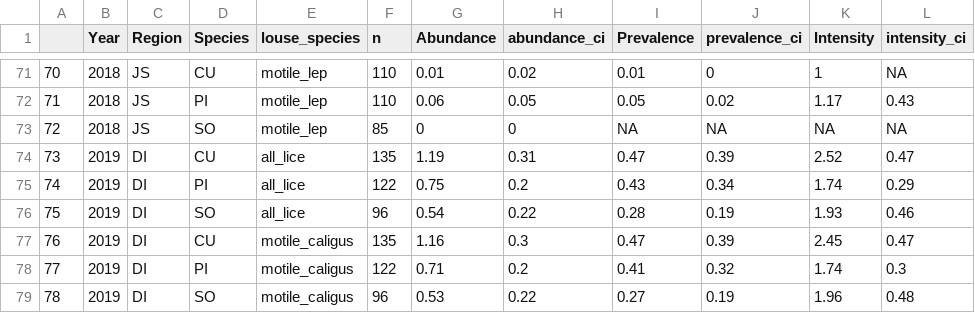
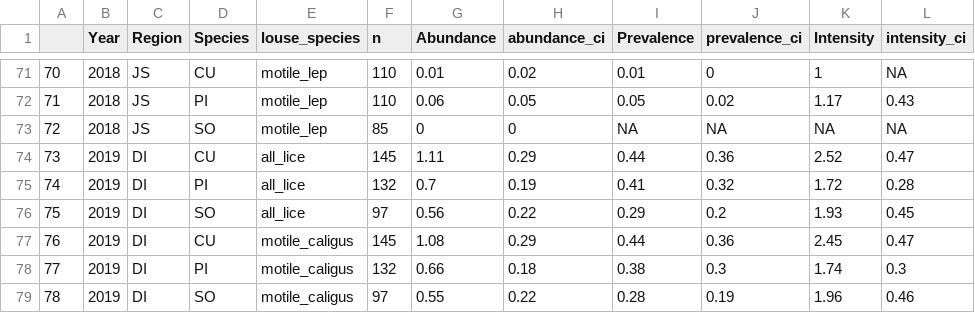
Before and after one commit to HakaiInstitute/jsp-time-series, a CSV file: data/sealice_summary_table.csv, drawn as a sheet; only a part is shown, gaps mark what is left out; the diff covers the shown part only.

```diff
--- a/data/sealice_summary_table.csv
+++ b/data/sealice_summary_table.csv
@@ -73,7 +73,7 @@
 "72","2018","JS","SO","motile_lep",85,0,0,NA,NA,NA,NA
-"73","2019","DI","CU","all_lice",135,1.19,0.31,0.47,0.39,2.52,0.47
-"74","2019","DI","PI","all_lice",122,0.75,0.2,0.43,0.34,1.74,0.29
-"75","2019","DI","SO","all_lice",96,0.54,0.22,0.28,0.19,1.93,0.46
-"76","2019","DI","CU","motile_caligus",135,1.16,0.3,0.47,0.39,2.45,0.47
-"77","2019","DI","PI","motile_caligus",122,0.71,0.2,0.41,0.32,1.74,0.3
-"78","2019","DI","SO","motile_caligus",96,0.53,0.22,0.27,0.19,1.96,0.48
+"73","2019","DI","CU","all_lice",145,1.11,0.29,0.44,0.36,2.52,0.47
+"74","2019","DI","PI","all_lice",132,0.7,0.19,0.41,0.32,1.72,0.28
+"75","2019","DI","SO","all_lice",97,0.56,0.22,0.29,0.2,1.93,0.45
+"76","2019","DI","CU","motile_caligus",145,1.08,0.29,0.44,0.36,2.45,0.47
+"77","2019","DI","PI","motile_caligus",132,0.66,0.18,0.38,0.3,1.74,0.3
+"78","2019","DI","SO","motile_caligus",97,0.55,0.22,0.28,0.19,1.96,0.46
```
Also changed, not shown: 12 edited cells elsewhere in this file, data/fish_cond.csv, data/predict_annual_prop.csv, 13 other files.
